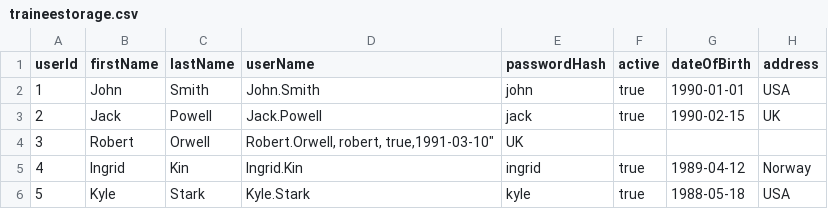
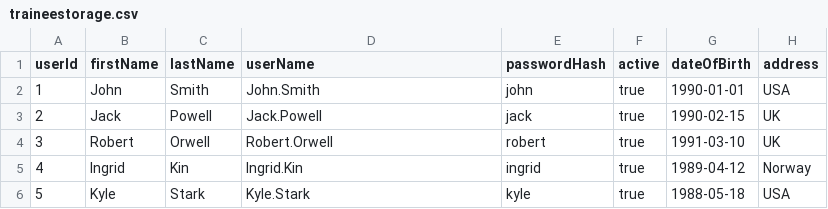
Before and after one commit to streamlined2/spring-core-task, a CSV file: src/main/resources/traineestorage.csv, drawn as a sheet; the diff names each change by its address in the sheet, - before the commit and + after, or states it on an @@ line.

```diff
--- a/src/main/resources/traineestorage.csv
+++ b/src/main/resources/traineestorage.csv
-D4 (userName): Robert.Orwell, robert, true,1991-03-10"
+D4 (userName): Robert.Orwell
-E4 (passwordHash): UK
+E4 (passwordHash): robert
-F4 (active): (empty)
+F4 (active): true
-G4 (dateOfBirth): (empty)
+G4 (dateOfBirth): 1991-03-10
-H4 (address): (empty)
+H4 (address): UK
```
Also changed, not shown: src/main/resources/trainerstorage.csv, src/main/resources/trainingstorage.csv, 7 other files.
